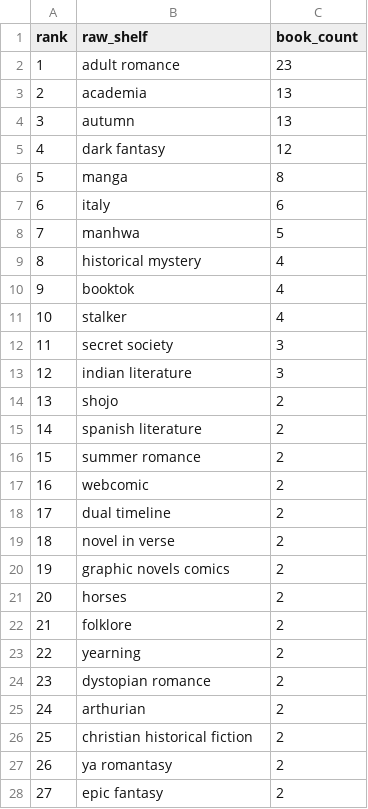
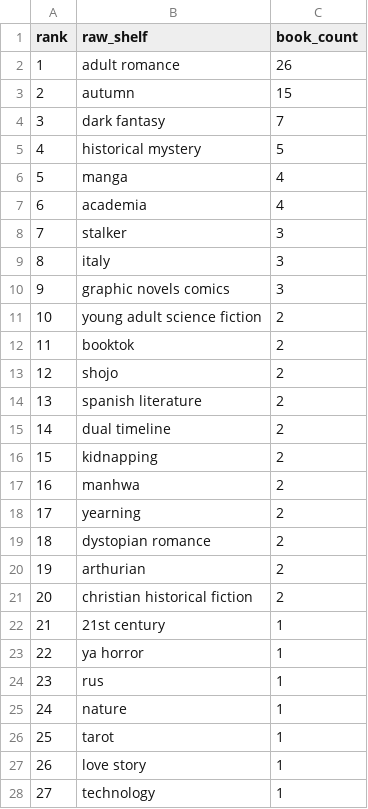
Before and after one commit to mariah32p/threnne-analytics, a CSV file: data/exports/unmapped_shelves.csv, drawn as a sheet; only a part is shown; the shorter side is filled out with more unchanged rows; removed rows and columns are numbered as before the commit, all else as after; the diff covers the shown part only; the diff names each change by its address in the sheet, - before the commit and + after, or states it on an @@ line.

```diff
--- a/data/exports/unmapped_shelves.csv
+++ b/data/exports/unmapped_shelves.csv
-C2 (book_count): 23
+C2 (book_count): 26
-row 3: 2 | academia | 13
@@ column A (rank) renumbered between rows 3 and 43 @@
-C3 (book_count): 13
+C3 (book_count): 15
-C4 (book_count): 12
+C4 (book_count): 7
+row 5: 4 | historical mystery | 5
-C6 (book_count): 8
+C6 (book_count): 4
+row 7: 6 | academia | 4
+row 8: 7 | stalker | 3
-C9 (book_count): 6
+C9 (book_count): 3
-row 8: 7 | manhwa | 5
-row 9: 8 | historical mystery | 4
+row 10: 9 | graphic novels comics | 3
+row 11: 10 | young adult science fiction | 2
-C12 (book_count): 4
+C12 (book_count): 2
-row 11: 10 | stalker | 4
-row 12: 11 | secret society | 3
-row 13: 12 | indian literature | 3
-row 16: 15 | summer romance | 2
-row 17: 16 | webcomic | 2
-row 19: 18 | novel in verse | 2
-B16 (raw_shelf): graphic novels comics
+B16 (raw_shelf): kidnapping
-B17 (raw_shelf): horses
+B17 (raw_shelf): manhwa
-row 22: 21 | folklore | 2
-row 27: 26 | ya romantasy | 2
-row 28: 27 | epic fantasy | 2
```
Also changed, not shown: 1 added row, 8 removed rows and 7 edited cells elsewhere in this file, data/exports/forecast_report.csv, data/exports/forecast_stacks_report.csv, 4 other files.
